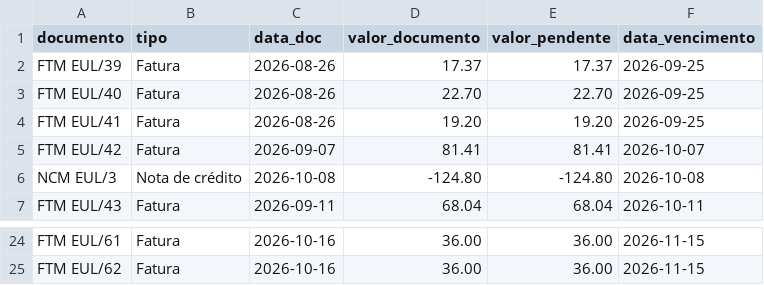
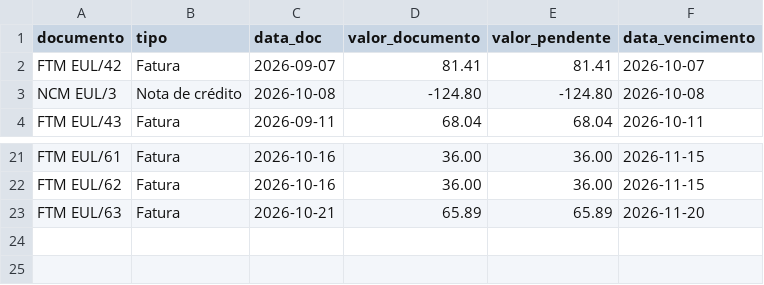
Before and after one commit to UniversidadeLusiada/ul-editora, a CSV file: pendentes.csv, drawn as a sheet; only a part is shown, gaps mark what is left out; removed rows and columns are numbered as before the commit, all else as after; the diff names each change by its address in the sheet, - before the commit and + after, or states it on an @@ line.

```diff
--- a/pendentes.csv
+++ b/pendentes.csv
-row 2: FTM EUL/39 | Fatura | 2026-08-26 | 17.37 | 17.37 | 2026-09-25
-row 3: FTM EUL/40 | Fatura | 2026-08-26 | 22.70 | 22.70 | 2026-09-25
-row 4: FTM EUL/41 | Fatura | 2026-08-26 | 19.20 | 19.20 | 2026-09-25
+row 23: FTM EUL/63 | Fatura | 2026-10-21 | 65.89 | 65.89 | 2026-11-20
```
Also changed, not shown: vendas_porto_editora.csv, 2 other files.
